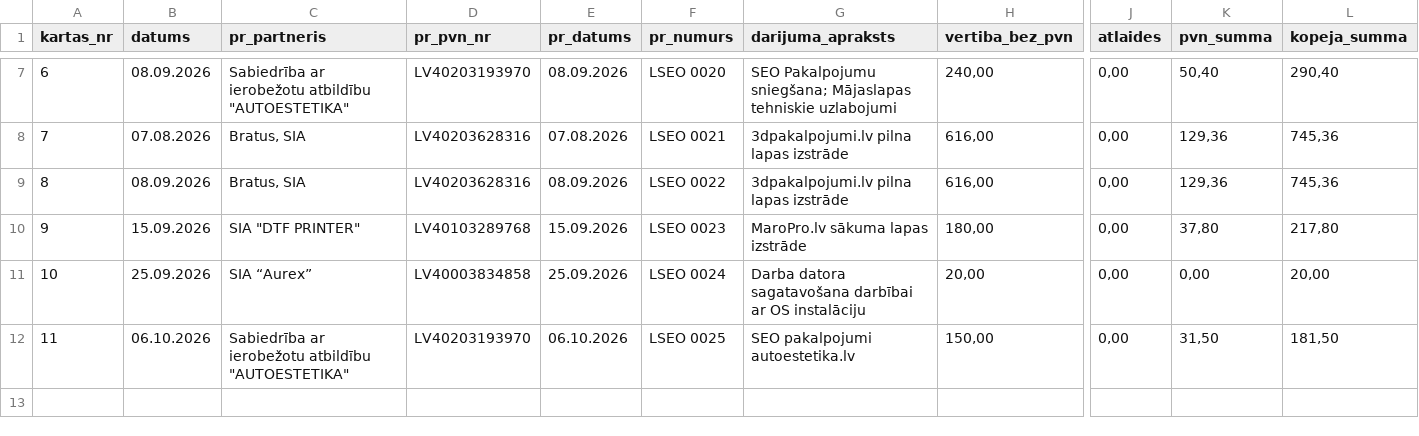
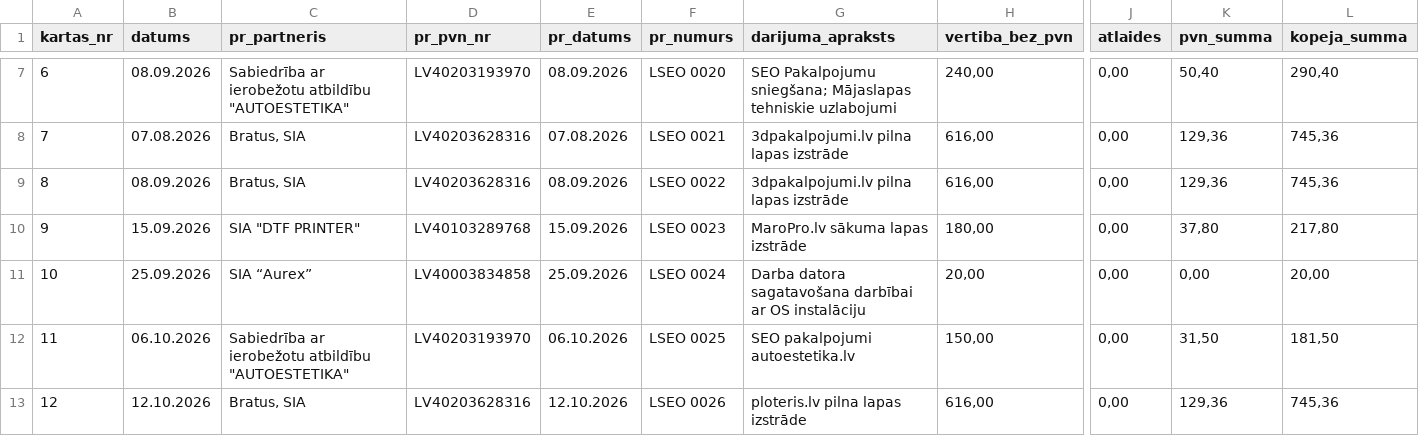
Before and after one commit to Andzhss/LSEO_pavadzimes, a CSV file: LSEO/invoice_history.csv, drawn as a sheet; only a part is shown, gaps mark what is left out; rows hold the shown columns only; the diff names each change by its address in the sheet, - before the commit and + after, or states it on an @@ line.

Commit message:
Pievieno LSEO 0026

```diff
--- a/LSEO/invoice_history.csv
+++ b/LSEO/invoice_history.csv
+row 13: 12 | 12.10.2026 | Bratus, SIA | LV40203628316 | 12.10.2026 | LSEO 0026 | ploteris.lv pilna lapas izstrāde | 616,00 | 0,00 | 129,36 | 745,36
```
